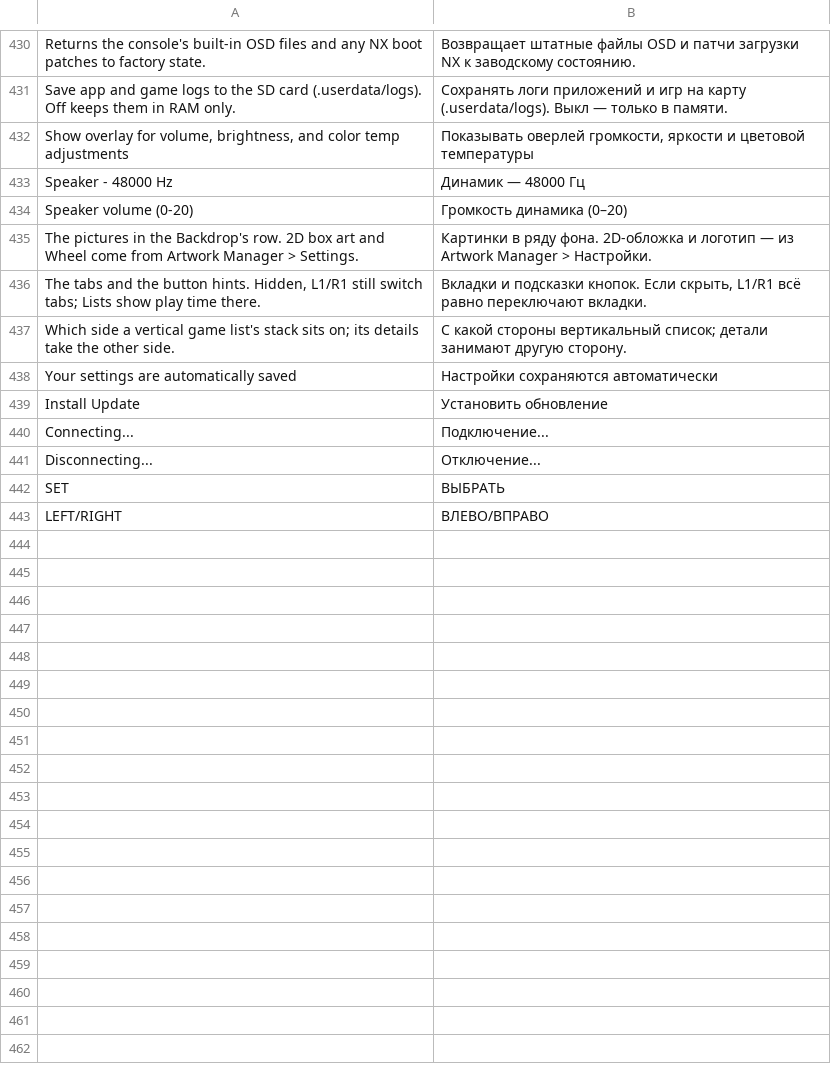
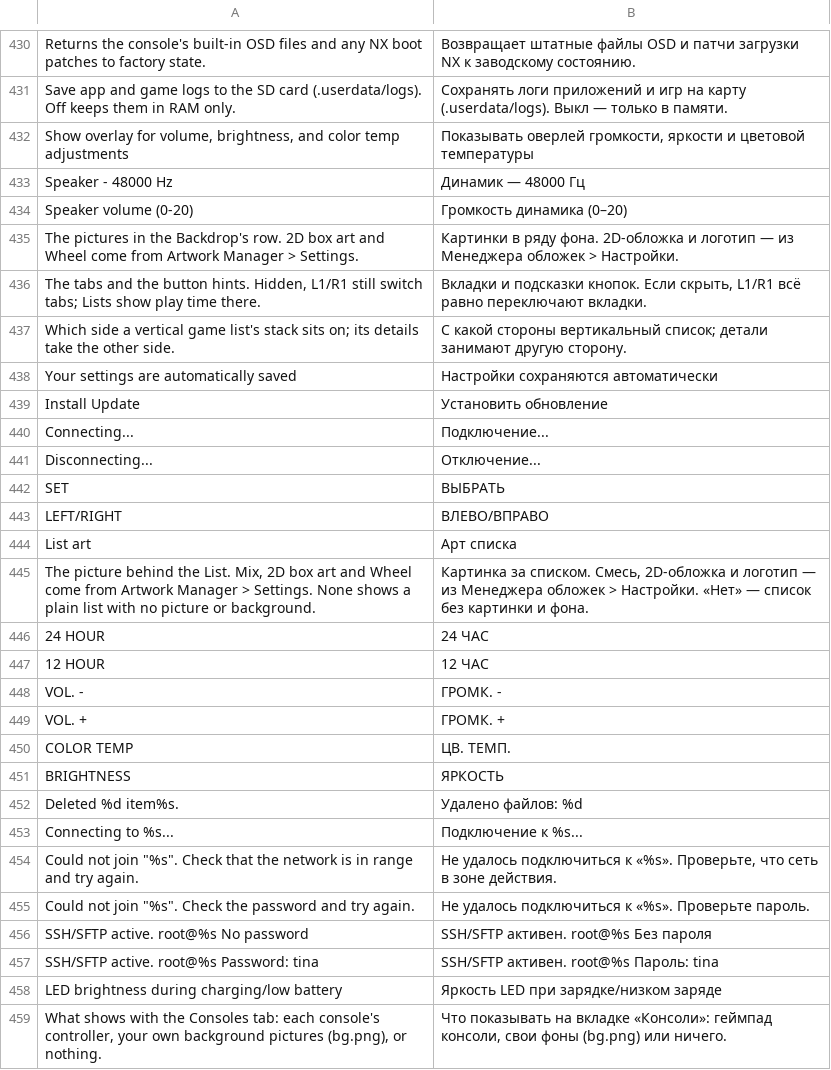
Before and after one commit to byMr712/NXPatch-TrimuiBrickPro, a TSV file: port/Roms/Ports (PORTS)/.ports/nxredux-mr712/settings.tsv, drawn as a sheet; only a part is shown, gaps mark what is left out.

Commit message:
ru: finish the shell translation, tool names via Tools/map.txt, fix inlined dates

```diff
--- a/port/Roms/Ports (PORTS)/.ports/nxredux-mr712/settings.tsv
+++ b/port/Roms/Ports (PORTS)/.ports/nxredux-mr712/settings.tsv
@@ -434,3 +434,3 @@ Speaker - 48000 Hz	Динамик — 48000 Гц
 Speaker volume (0-20)	Громкость динамика (0–20)
-The pictures in the Backdrop's row. 2D box art and Wheel come from Artwork Manager > Settings.	Картинки в ряду фона. 2D-обложка и логотип — из Artwork Manager > Настройки.
+The pictures in the Backdrop's row. 2D box art and Wheel come from Artwork Manager > Settings.	Картинки в ряду фона. 2D-обложка и логотип — из Менеджера обложек > Настройки.
 The tabs and the button hints. Hidden, L1/R1 still switch tabs; Lists show play time there.	Вкладки и подсказки кнопок. Если скрыть, L1/R1 всё равно переключают вкладки.
@@ -443 +443,17 @@ SET	ВЫБРАТЬ
 LEFT/RIGHT	ВЛЕВО/ВПРАВО
+List art	Арт списка
+The picture behind the List. Mix, 2D box art and Wheel come from Artwork Manager > Settings. None shows a plain list with no picture or background.	Картинка за списком. Смесь, 2D-обложка и логотип — из Менеджера обложек > Настройки. «Нет» — список без картинки и фона.
+24 HOUR	24 ЧАС
+12 HOUR	12 ЧАС
+VOL. -	ГРОМК. -
+VOL. +	ГРОМК. +
+COLOR TEMP	ЦВ. ТЕМП.
+BRIGHTNESS	ЯРКОСТЬ
+Deleted %d item%s.	Удалено файлов: %d
+Connecting to %s...	Подключение к %s...
+Could not join "%s". Check that the network is in range and try again.	Не удалось подключиться к «%s». Проверьте, что сеть в зоне действия.
+Could not join "%s". Check the password and try again.	Не удалось подключиться к «%s». Проверьте пароль.
+SSH/SFTP active. root@%s  No password	SSH/SFTP активен. root@%s  Без пароля
+SSH/SFTP active. root@%s  Password: tina	SSH/SFTP активен. root@%s  Пароль: tina
+LED brightness during charging/low battery	Яркость LED при зарядке/низком заряде
+What shows with the Consoles tab: each console's controller, your own background pictures (bg.png), or nothing.	Что показывать на вкладке «Консоли»: геймпад консоли, свои фоны (bg.png) или ничего.
```
Also changed, not shown: port/Roms/Ports (PORTS)/.ports/nxredux-mr712/nextui.tsv, 9 other files.
